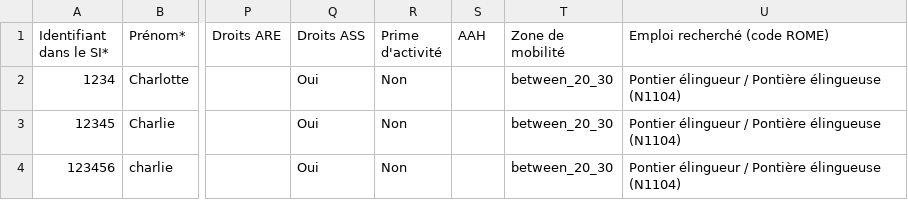
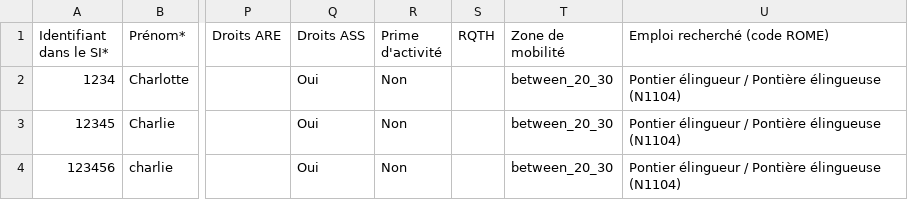
Before and after one commit to gip-inclusion/carnet-de-bord, a CSV file: e2e/resources/import_beneficiaires.csv, drawn as a sheet; only a part is shown, gaps mark what is left out; the diff names each change by its address in the sheet, - before the commit and + after, or states it on an @@ line.

Commit message:
fix: rename aah into rqth

```diff
--- a/e2e/resources/import_beneficiaires.csv
+++ b/e2e/resources/import_beneficiaires.csv
-S1: AAH
+S1: RQTH
```
Also changed, not shown: 2 other files.
